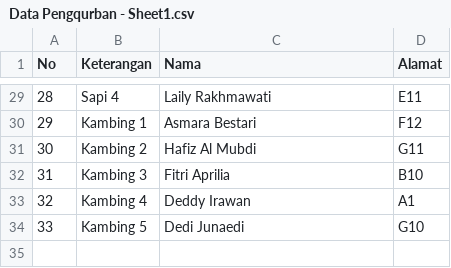
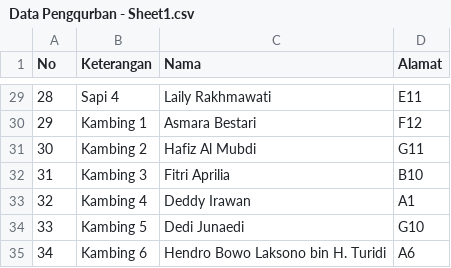
Before and after one commit to ikanx101/QURBAN, a CSV file: data/Data Pengqurban - Sheet1.csv, drawn as a sheet; only a part is shown, gaps mark what is left out.

Commit message:
kambing done

```diff
--- a/data/Data Pengqurban - Sheet1.csv
+++ b/data/Data Pengqurban - Sheet1.csv
@@ -34 +34,2 @@ No,Keterangan,Nama,Alamat
 33,Kambing 5,Dedi Junaedi,G10
+34,Kambing 6,Hendro Bowo Laksono bin H. Turidi,A6
```
